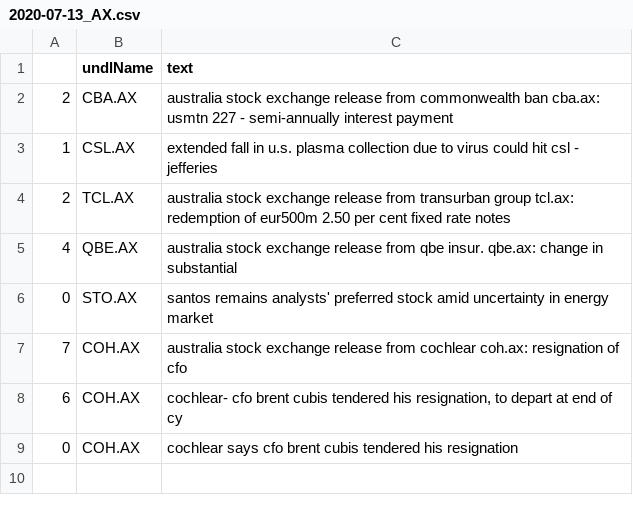
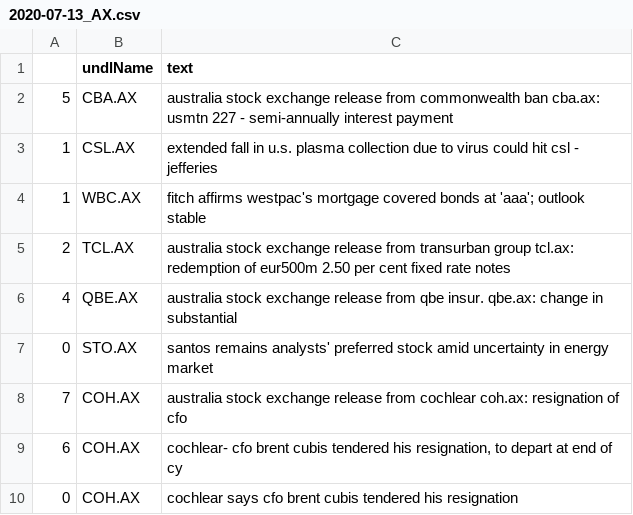
Before and after one commit to hoichunlaw/EventDriven, a CSV file: result/2020-07-13_AX.csv, drawn as a sheet.

Commit message:
scheduled commit

```diff
--- a/result/2020-07-13_AX.csv
+++ b/result/2020-07-13_AX.csv
@@ -1,4 +1,5 @@
 ,undlName,text
-2,CBA.AX,australia stock exchange release from commonwealth ban cba.ax: usmtn 227 - semi-annually interest payment
+5,CBA.AX,australia stock exchange release from commonwealth ban cba.ax: usmtn 227 - semi-annually interest payment
 1,CSL.AX,extended fall in u.s. plasma collection due to virus could hit csl - jefferies
+1,WBC.AX,fitch affirms westpac's mortgage covered bonds at 'aaa'; outlook stable
 2,TCL.AX,australia stock exchange release from transurban group tcl.ax: redemption of eur500m 2.50 per cent fixed rate notes
```
